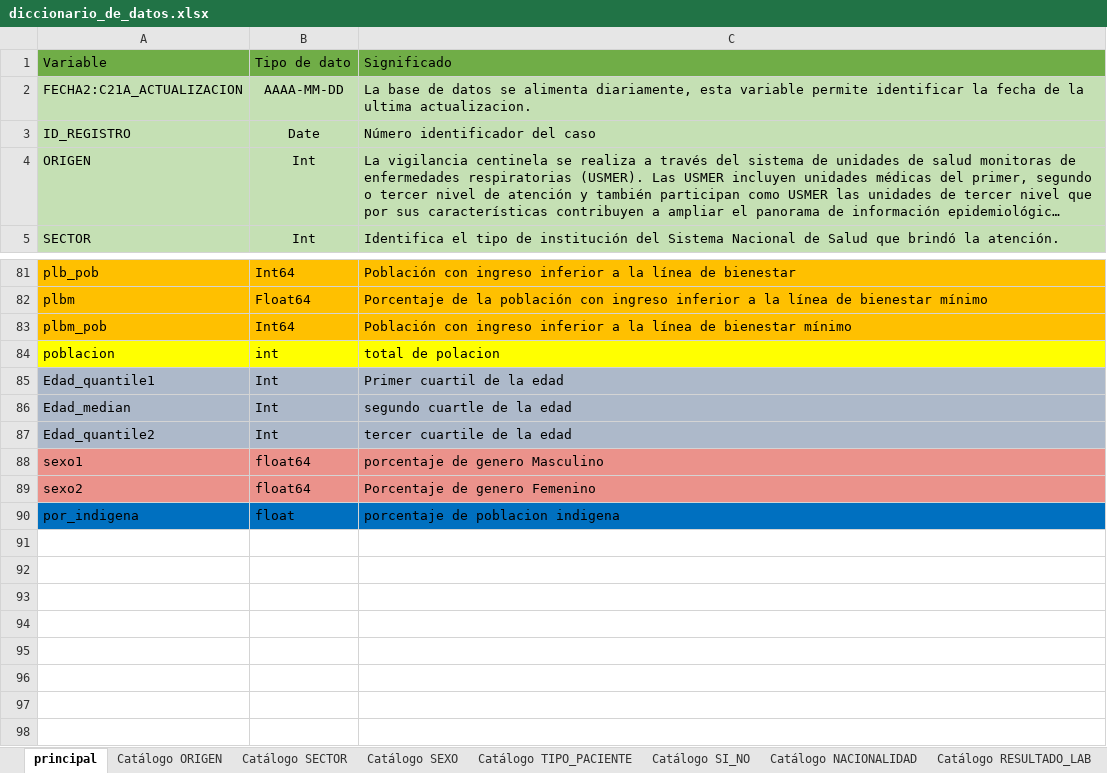
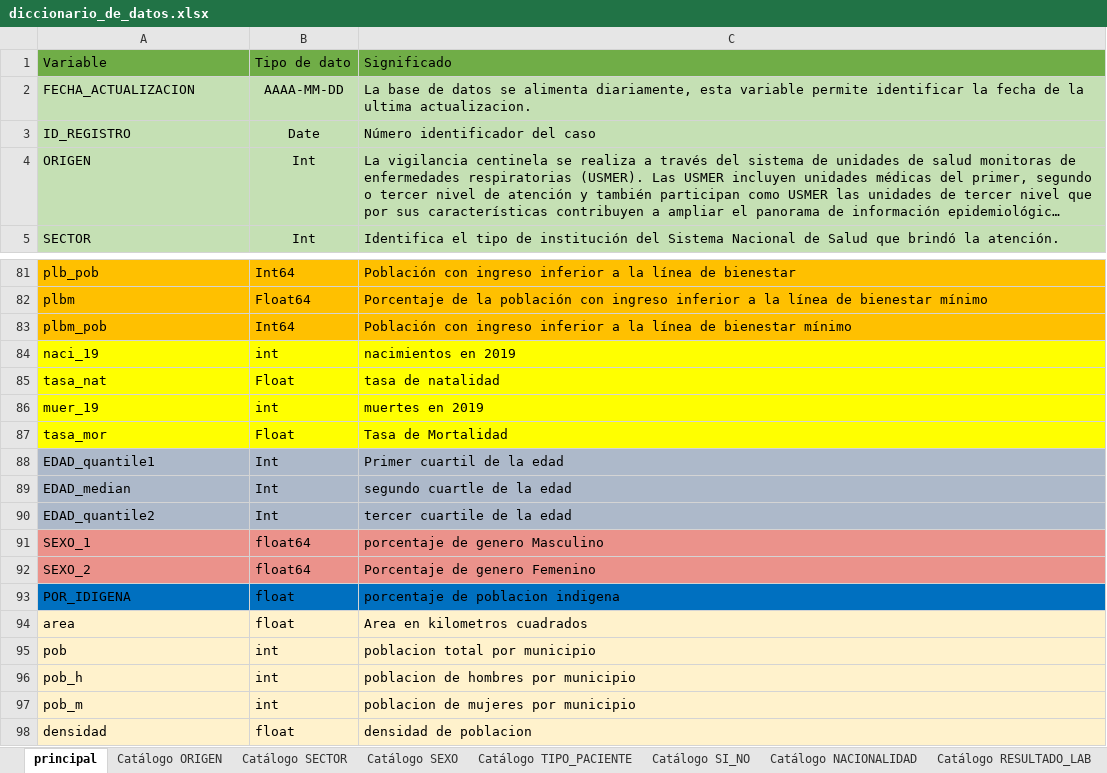
Before and after one commit to luismanuel2/dataframe_covid, an Excel workbook: diccionario_de_datos.xlsx, sheet principal, drawn as a sheet; only a part is shown, gaps mark what is left out; long unchanged cells end in …; values as stored, in another font and other column widths than the file's, no borders; removed rows and columns are numbered as before the commit, all else as after; the diff names each change by its address in the sheet, - before the commit and + after, or states it on an @@ line.

Commit message:
actualizacion

```diff
--- a/diccionario_de_datos.xlsx (sheet principal)
+++ b/diccionario_de_datos.xlsx (sheet principal)
-A2: FECHA2:C21A_ACTUALIZACION
+A2: FECHA_ACTUALIZACION
-row 84: poblacion | int | total de polacion
+row 84: naci_19 | int | nacimientos en 2019
+row 85: tasa_nat | Float | tasa de natalidad
+row 86: muer_19 | int | muertes en 2019
+row 87: tasa_mor | Float | Tasa de Mortalidad
-A88: Edad_quantile1
+A88: EDAD_quantile1
-A89: Edad_median
+A89: EDAD_median
-A90: Edad_quantile2
+A90: EDAD_quantile2
-A91: sexo1
+A91: SEXO_1
-A92: sexo2
+A92: SEXO_2
-A93: por_indigena
+A93: POR_IDIGENA
+row 94: area | float | Area en kilometros cuadrados
+row 95: pob | int | poblacion total por municipio
+row 96: pob_h | int | poblacion de hombres por municipio
+row 97: pob_m | int | poblacion de mujeres por municipio
+row 98: densidad | float | densidad de poblacion
```
Also changed, not shown: 2 other files.
